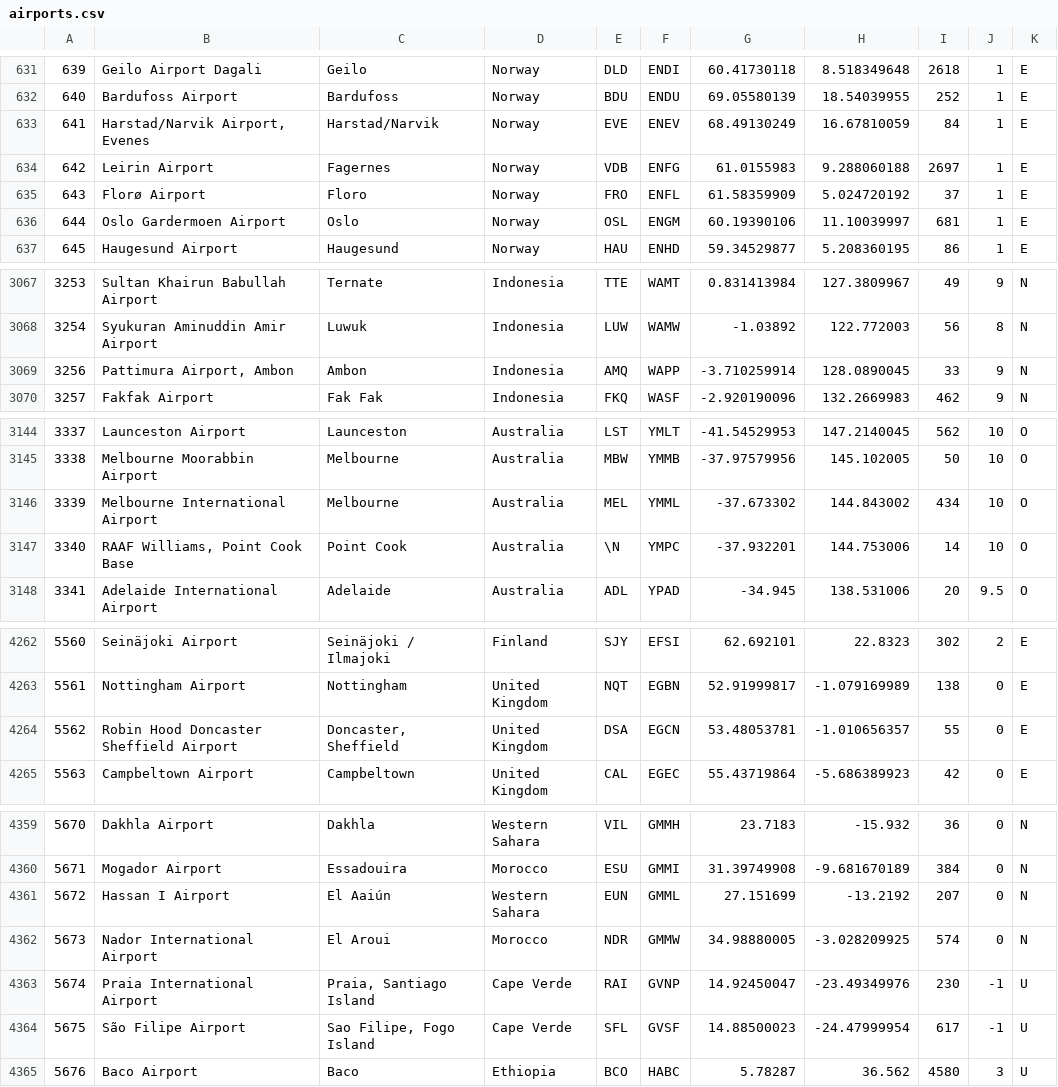
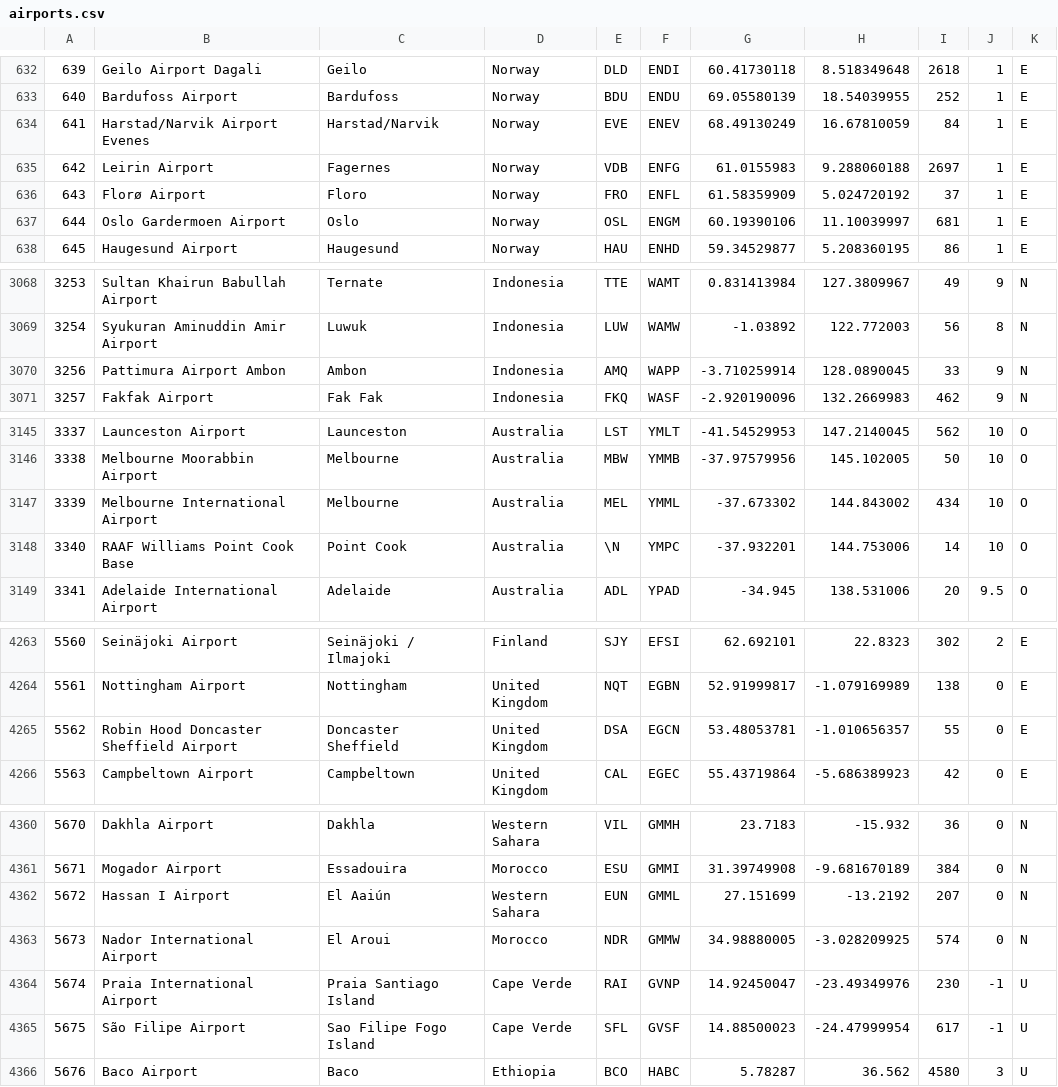
Before and after one commit to AntonBrightson/ICP_2022_Rep, a CSV file: airports.csv, drawn as a sheet; only a part is shown, gaps mark what is left out; addresses are those after the commit; the diff covers the shown part only; the diff names each change by its address in the sheet, - before the commit and + after, or states it on an @@ line.

```diff
--- a/airports.csv
+++ b/airports.csv
-B634: Harstad/Narvik Airport, Evenes
+B634: Harstad/Narvik Airport Evenes
-B3070: Pattimura Airport, Ambon
+B3070: Pattimura Airport Ambon
-B3148: RAAF Williams, Point Cook Base
+B3148: RAAF Williams Point Cook Base
-C4265: Doncaster, Sheffield
+C4265: Doncaster Sheffield
-C4364: Praia, Santiago Island
+C4364: Praia Santiago Island
-C4365: Sao Filipe, Fogo Island
+C4365: Sao Filipe Fogo Island
```
Also changed, not shown: 1 added row and 12 edited cells elsewhere in this file, airlines.csv, 5 other files.
